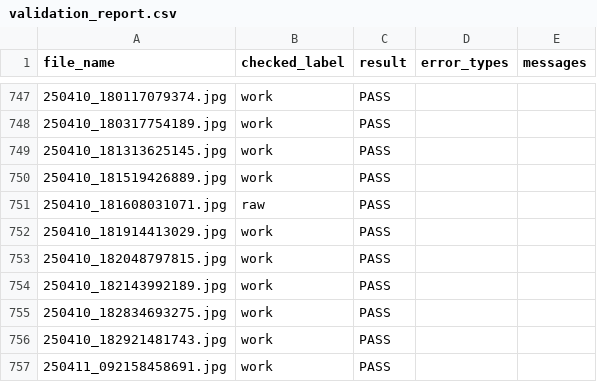
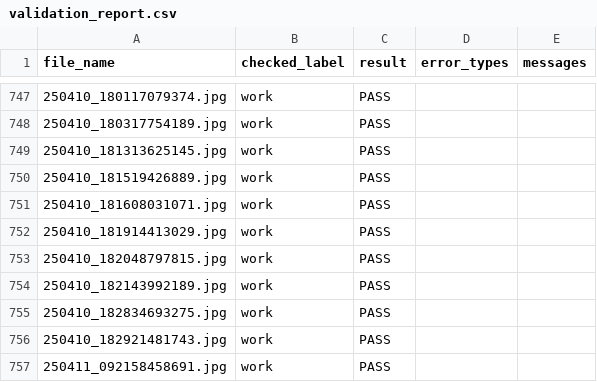
Before and after one commit to yonghoonchoi88/prj07_team01, a CSV file: reports/validation_report.csv, drawn as a sheet; only a part is shown, gaps mark what is left out.

```diff
--- a/reports/validation_report.csv
+++ b/reports/validation_report.csv
@@ -750,3 +750,3 @@
 250410_181519426889.jpg,work,PASS,,
-250410_181608031071.jpg,raw,PASS,,
+250410_181608031071.jpg,work,PASS,,
 250410_181914413029.jpg,work,PASS,,
```
Also changed, not shown: manifests/dataset_manifest.csv, 2 other files.
